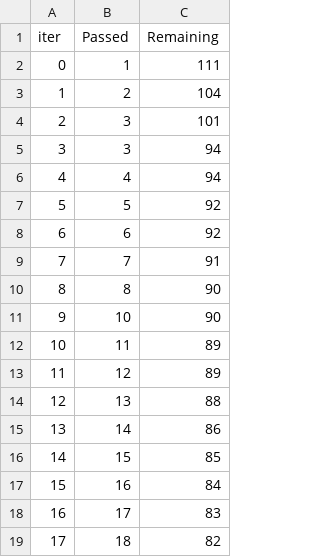
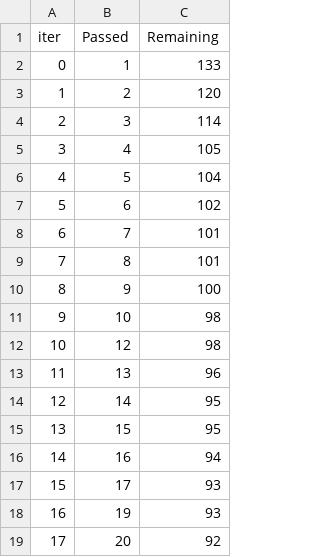
Before and after one commit to Pascalihub/Student_Performance_Prediction, a TSV file: catboost_info/time_left.tsv, drawn as a sheet; only a part is shown; the diff covers the shown part only.

```diff
--- a/catboost_info/time_left.tsv
+++ b/catboost_info/time_left.tsv
@@ -1,19 +1,19 @@
 iter	Passed	Remaining
-0	1	111
-1	2	104
-2	3	101
-3	3	94
-4	4	94
-5	5	92
-6	6	92
-7	7	91
-8	8	90
-9	10	90
-10	11	89
-11	12	89
-12	13	88
-13	14	86
-14	15	85
-15	16	84
-16	17	83
-17	18	82
+0	1	133
+1	2	120
+2	3	114
+3	4	105
+4	5	104
+5	6	102
+6	7	101
+7	8	101
+8	9	100
+9	10	98
+10	12	98
+11	13	96
+12	14	95
+13	15	95
+14	16	94
+15	17	93
+16	19	93
+17	20	92
```
Also changed, not shown: 162 edited cells elsewhere in this file, 10 other files.
